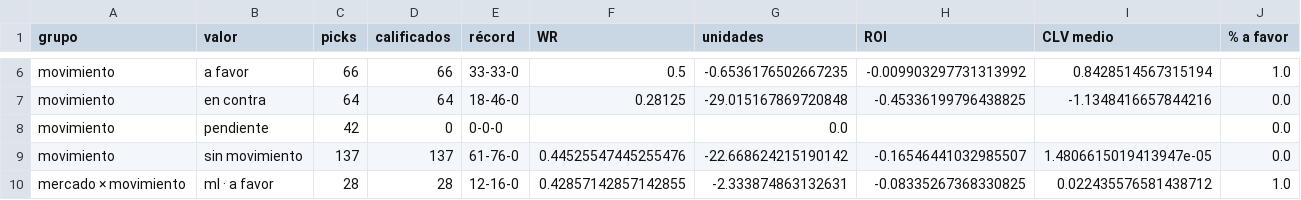
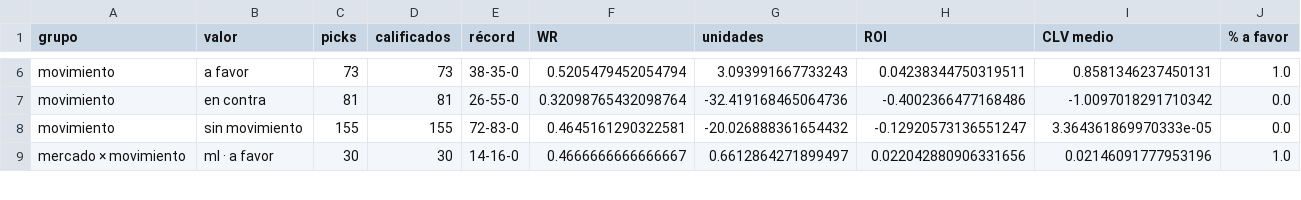
Before and after one commit to DaveBarracuda/nba-quant, a CSV file: ledger/github/summary.csv, drawn as a sheet; only a part is shown, gaps mark what is left out; removed rows and columns are numbered as before the commit, all else as after; the diff covers the shown part only; the diff names each change by its address in the sheet, - before the commit and + after, or states it on an @@ line.

```diff
--- a/ledger/github/summary.csv
+++ b/ledger/github/summary.csv
-C6 (picks): 66
+C6 (picks): 73
-D6 (calificados): 66
+D6 (calificados): 73
-E6 (récord): 33-33-0
+E6 (récord): 38-35-0
-F6 (WR): 0.5
+F6 (WR): 0.5205479452054794
-G6 (unidades): -0.6536176502667235
+G6 (unidades): 3.093991667733243
-H6 (ROI): -0.009903297731313992
+H6 (ROI): 0.04238344750319511
-I6 (CLV medio): 0.8428514567315194
+I6 (CLV medio): 0.8581346237450131
-C7 (picks): 64
+C7 (picks): 81
-D7 (calificados): 64
+D7 (calificados): 81
-E7 (récord): 18-46-0
+E7 (récord): 26-55-0
-F7 (WR): 0.28125
+F7 (WR): 0.32098765432098764
-G7 (unidades): -29.015167869720848
+G7 (unidades): -32.419168465064736
-H7 (ROI): -0.45336199796438825
+H7 (ROI): -0.4002366477168486
-I7 (CLV medio): -1.1348416657844216
+I7 (CLV medio): -1.0097018291710342
-row 8: movimiento | pendiente | 42 | 0 | 0-0-0 |  | 0.0 |  |  | 0.0
-C8 (picks): 137
+C8 (picks): 155
-D8 (calificados): 137
+D8 (calificados): 155
-E8 (récord): 61-76-0
+E8 (récord): 72-83-0
-F8 (WR): 0.44525547445255476
+F8 (WR): 0.4645161290322581
-G8 (unidades): -22.668624215190142
+G8 (unidades): -20.026888361654432
-H8 (ROI): -0.16546441032985507
+H8 (ROI): -0.12920573136551247
-I8 (CLV medio): 1.4806615019413947e-05
+I8 (CLV medio): 3.364361869970333e-05
-C9 (picks): 28
+C9 (picks): 30
-D9 (calificados): 28
+D9 (calificados): 30
-E9 (récord): 12-16-0
+E9 (récord): 14-16-0
-F9 (WR): 0.42857142857142855
+F9 (WR): 0.4666666666666667
-G9 (unidades): -2.333874863132631
+G9 (unidades): 0.6612864271899497
-H9 (ROI): -0.08335267368330825
+H9 (ROI): 0.022042880906331656
-I9 (CLV medio): 0.022435576581438712
+I9 (CLV medio): 0.02146091777953196
```
Also changed, not shown: 3 removed rows and 114 edited cells elsewhere in this file, ledger/github/picks.csv, ledger/picks.csv, 3 other files.
